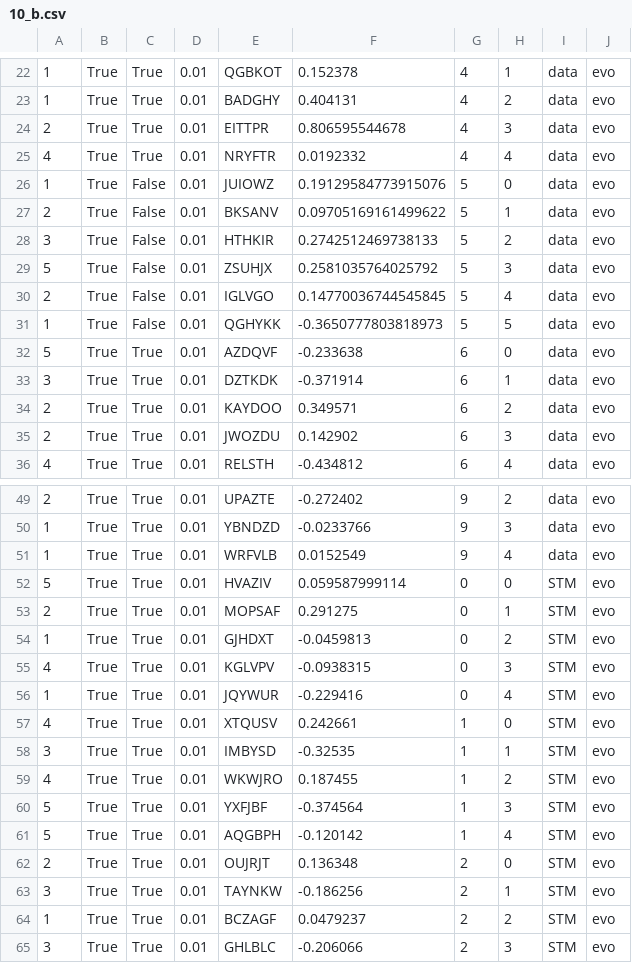
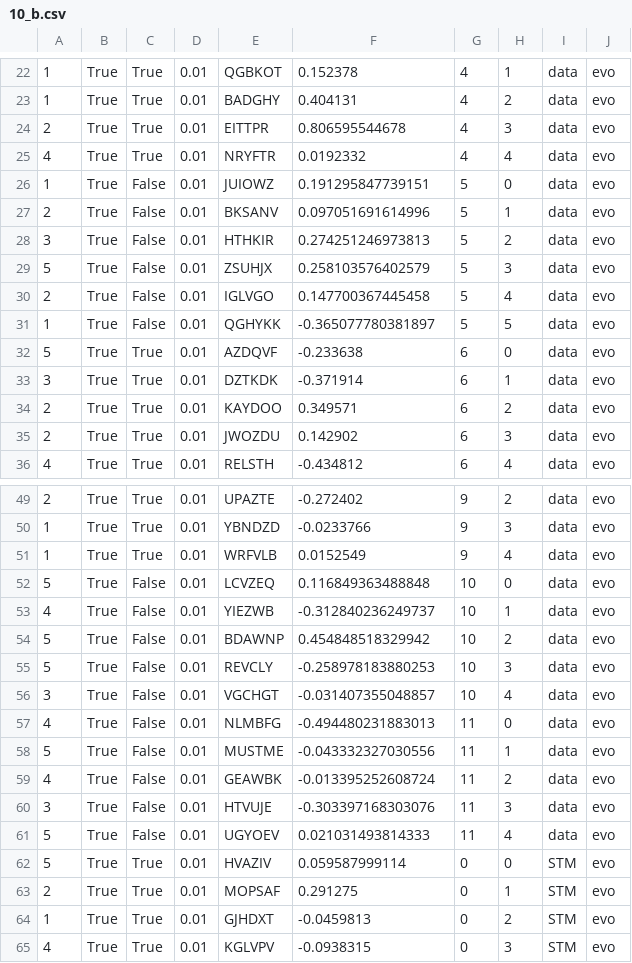
Before and after one commit to Reedy-C/tea-garden, a CSV file: Default Genetics/10_b.csv, drawn as a sheet; only a part is shown, gaps mark what is left out; the shorter side is filled out with more unchanged rows.

```diff
--- a/Default Genetics/10_b.csv
+++ b/Default Genetics/10_b.csv
@@ -25,8 +25,8 @@
 4,True,True,0.01,NRYFTR,0.0192332,4,4,data,evo
-1,True,False,0.01,JUIOWZ,0.19129584773915076,5,0,data,evo
-2,True,False,0.01,BKSANV,0.09705169161499622,5,1,data,evo
-3,True,False,0.01,HTHKIR,0.2742512469738133,5,2,data,evo
-5,True,False,0.01,ZSUHJX,0.2581035764025792,5,3,data,evo
-2,True,False,0.01,IGLVGO,0.14770036744545845,5,4,data,evo
-1,True,False,0.01,QGHYKK,-0.3650777803818973,5,5,data,evo
+1,True,False,0.01,JUIOWZ,0.191295847739151,5,0,data,evo
+2,True,False,0.01,BKSANV,0.097051691614996,5,1,data,evo
+3,True,False,0.01,HTHKIR,0.274251246973813,5,2,data,evo
+5,True,False,0.01,ZSUHJX,0.258103576402579,5,3,data,evo
+2,True,False,0.01,IGLVGO,0.147700367445458,5,4,data,evo
+1,True,False,0.01,QGHYKK,-0.365077780381897,5,5,data,evo
 5,True,True,0.01,AZDQVF,-0.233638,6,0,data,evo
@@ -51,2 +51,12 @@
 1,True,True,0.01,WRFVLB,0.0152549,9,4,data,evo
+5,True,False,0.01,LCVZEQ,0.116849363488848,10,0,data,evo
+4,True,False,0.01,YIEZWB,-0.312840236249737,10,1,data,evo
+5,True,False,0.01,BDAWNP,0.454848518329942,10,2,data,evo
+5,True,False,0.01,REVCLY,-0.258978183880253,10,3,data,evo
+3,True,False,0.01,VGCHGT,-0.031407355048857,10,4,data,evo
+4,True,False,0.01,NLMBFG,-0.494480231883013,11,0,data,evo
+5,True,False,0.01,MUSTME,-0.043332327030556,11,1,data,evo
+4,True,False,0.01,GEAWBK,-0.013395252608724,11,2,data,evo
+3,True,False,0.01,HTVUJE,-0.303397168303076,11,3,data,evo
+5,True,False,0.01,UGYOEV,0.021031493814333,11,4,data,evo
 5,True,True,0.01,HVAZIV,0.059587999114,0,0,STM,evo
```
Also changed, not shown: Default Genetics/13_b.csv, Default Genetics/14_a.csv, 36 other files.
